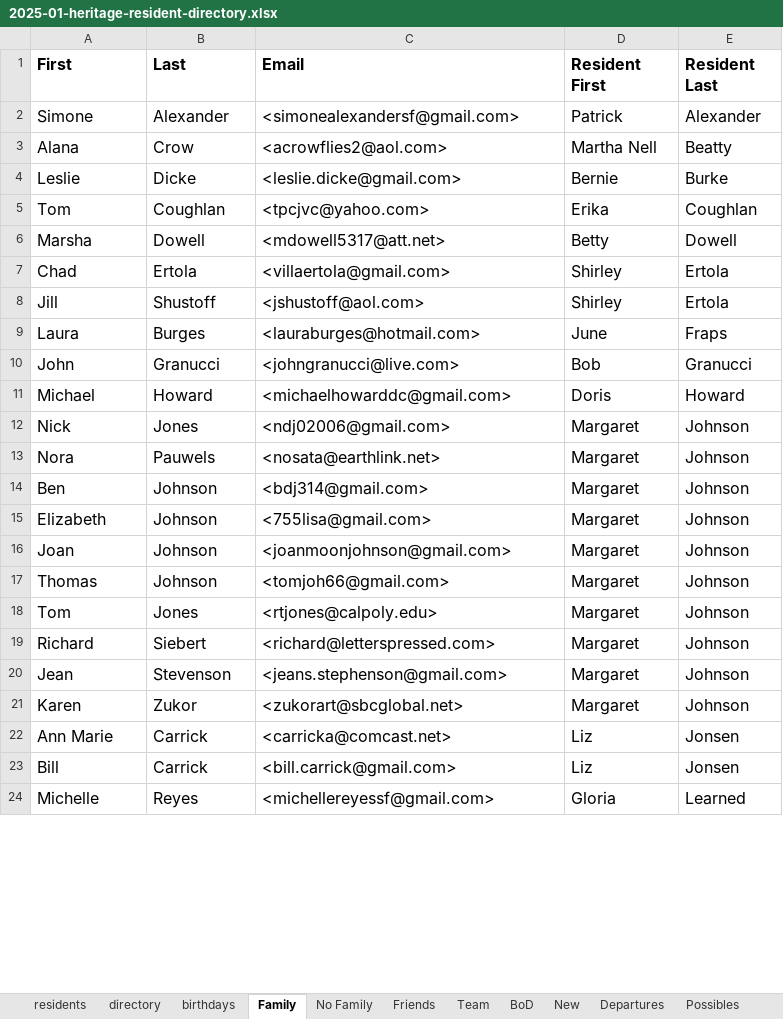
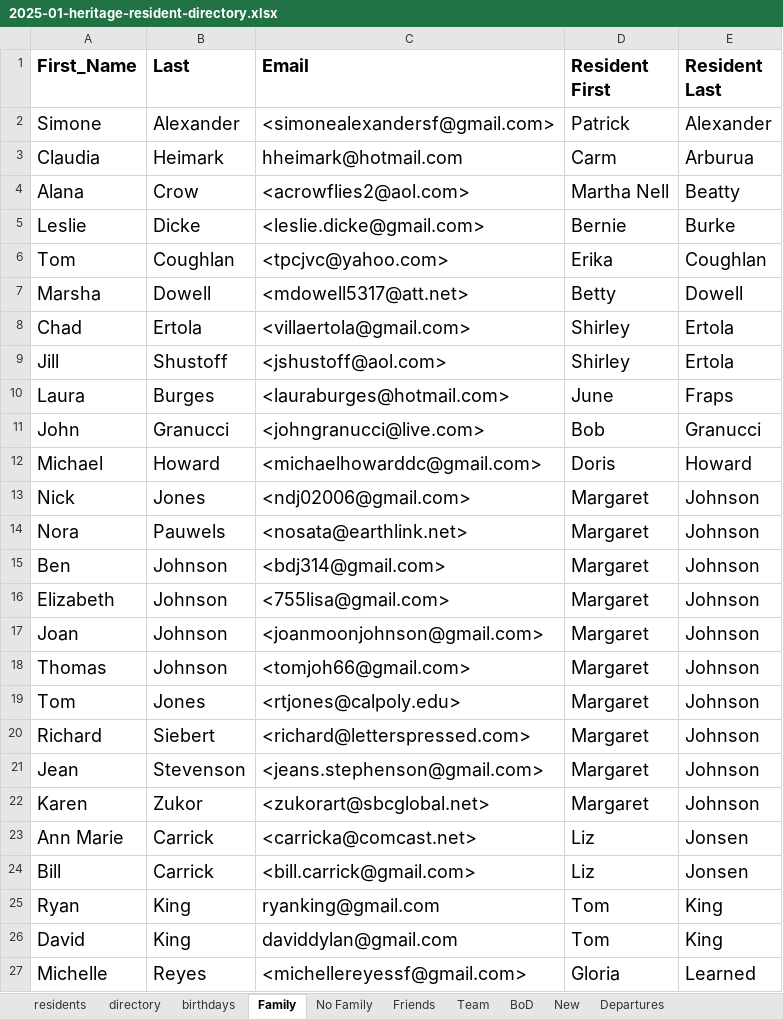
Before and after one commit to theo-armour/agenda, an Excel workbook: 3-1-heritage/0-heritage-happenings/2025/01-january-hh/resident-directory/2025-01-heritage-resident-directory.xlsx, sheet Family, drawn as a sheet; only a part is shown; values as stored, in another font and other column widths than the file's, no borders; conditional formats not drawn; addresses are those after the commit; the diff covers the shown part only; the diff names each change by its address in the sheet, - before the commit and + after, or states it on an @@ line.

Commit message:
Update resident name in mail merge document and add centenary meeting notes

```diff
--- a/3-1-heritage/0-heritage-happenings/2025/01-january-hh/resident-directory/2025-01-heritage-resident-directory.xlsx (sheet Family)
+++ b/3-1-heritage/0-heritage-happenings/2025/01-january-hh/resident-directory/2025-01-heritage-resident-directory.xlsx (sheet Family)
-sheet tab: Possibles
-A1: First
+A1: First_Name
@@ A1:E2 text size: larger @@
+row 3: Claudia | Heimark | hheimark@hotmail.com | Carm | Arburua
@@ A4:E24 text size: larger @@
+row 25: Ryan | King | ryanking@gmail.com | Tom | King
+row 26: David | King | daviddylan@gmail.com | Tom | King
@@ A27:E27 text size: larger @@
```
Also changed, not shown: 3 added rows, 2 edited cells and cell formats elsewhere in this sheet, sheet New, sheet Team, sheet Friends, sheet BoD, sheet Departures, sheet No Family, 1 more sheet, 3 other files.
